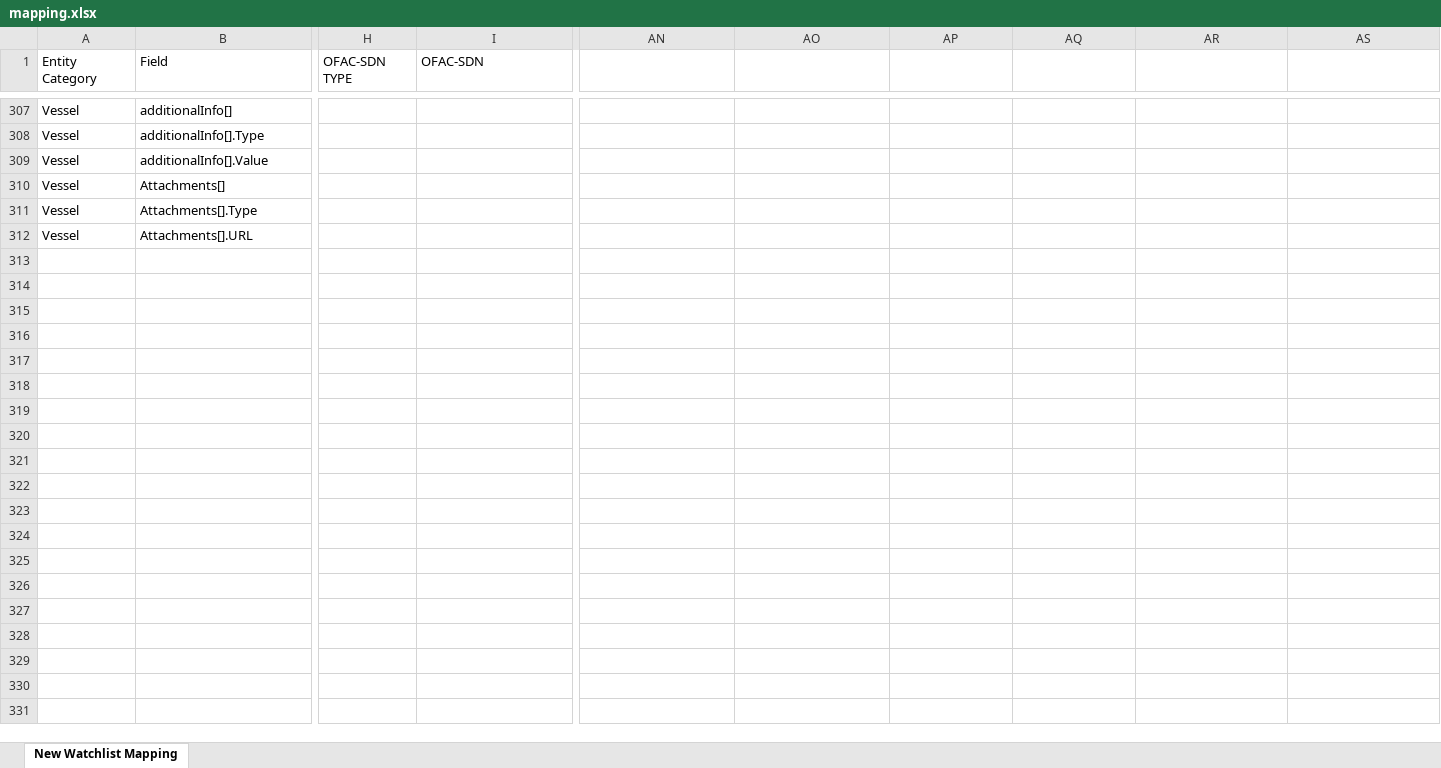
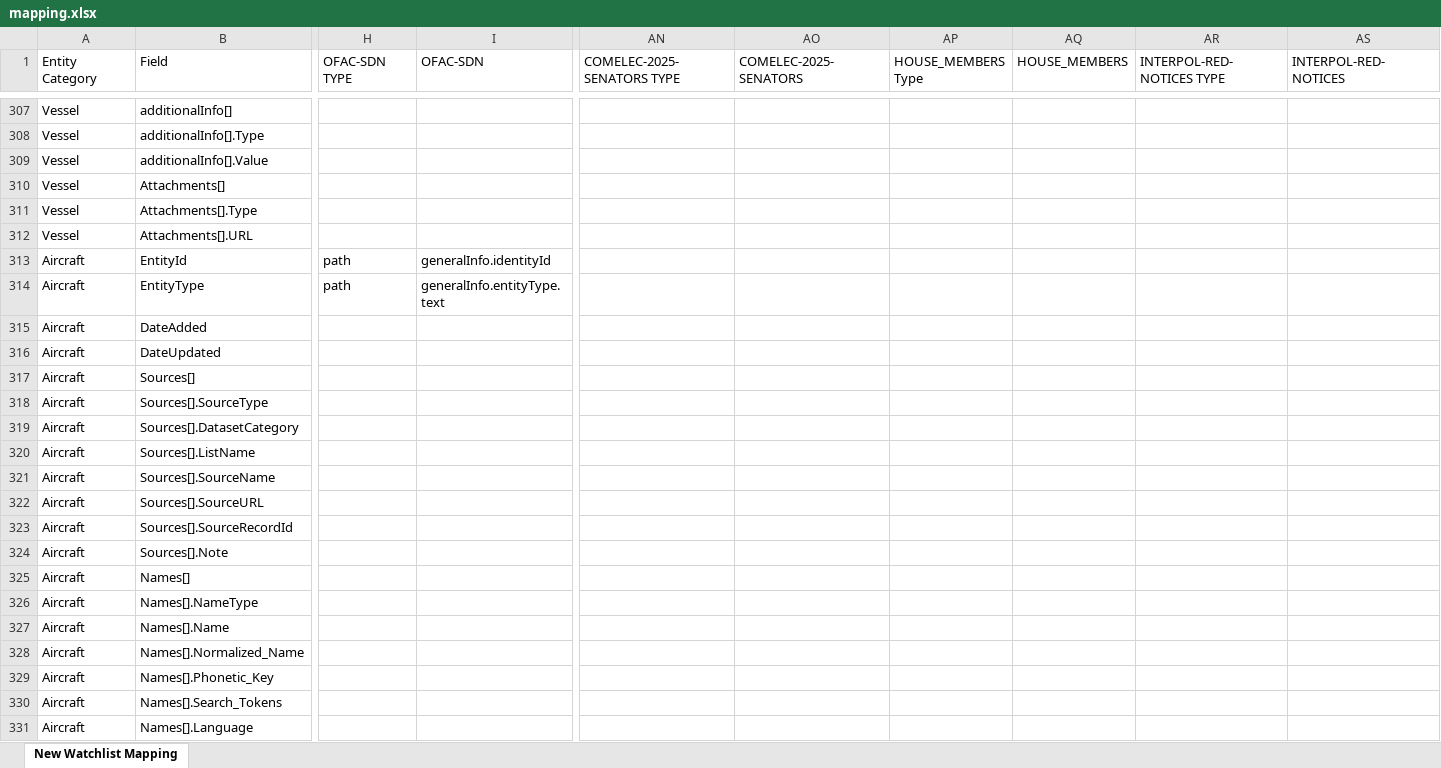
Before and after one commit to VinnoVigilance/python-components, an Excel workbook: data/rules/mapping.xlsx, sheet New Watchlist Mapping, drawn as a sheet; only a part is shown, gaps mark what is left out; values as stored, in another font and other column widths than the file's, no cell formats; rows hold the shown columns only; the diff covers the shown part only; the diff names each change by its address in the sheet, - before the commit and + after, or states it on an @@ line.

Commit message:
feat(PDG-22): finalize INTERPOL Red Notices mapping and language-name handler
- add language_name pre-normalization handler: ISO 639-2/B code -> English language name via pycountry; unresolvable/collective codes (CAU, DRA) and nulls pass through unchanged

- retune INTERPOL faceting order (null-free axes first: name, forename, arrestWarrantCountryId, then nationality) for faster planning

- onboard INTERPOL-RED-NOTICES into the conformance and golden suites with a 50-record sample fixture

- mapping.xlsx also carries a new declared-but-unrouted 'Aircraft' entity category (not used by INTERPOL); guard updated to tolerate it as the two share one xlsx binary

```diff
--- a/data/rules/mapping.xlsx (sheet New Watchlist Mapping)
+++ b/data/rules/mapping.xlsx (sheet New Watchlist Mapping)
-AN1: (empty)
+AN1: COMELEC-2025-SENATORS TYPE
-AO1: (empty)
+AO1: COMELEC-2025-SENATORS
-AP1: (empty)
+AP1: HOUSE_MEMBERS Type
-AQ1: (empty)
+AQ1: HOUSE_MEMBERS
-AR1: (empty)
+AR1: INTERPOL-RED-NOTICES TYPE
-AS1: (empty)
+AS1: INTERPOL-RED-NOTICES
+row 313: Aircraft | EntityId | path | generalInfo.identityId
+row 314: Aircraft | EntityType | path | generalInfo.entityType.text
+row 315: Aircraft | DateAdded
+row 316: Aircraft | DateUpdated
+row 317: Aircraft | Sources[]
+row 318: Aircraft | Sources[].SourceType
+row 319: Aircraft | Sources[].DatasetCategory
+row 320: Aircraft | Sources[].ListName
+row 321: Aircraft | Sources[].SourceName
+row 322: Aircraft | Sources[].SourceURL
+row 323: Aircraft | Sources[].SourceRecordId
+row 324: Aircraft | Sources[].Note
+row 325: Aircraft | Names[]
+row 326: Aircraft | Names[].NameType
+row 327: Aircraft | Names[].Name
+row 328: Aircraft | Names[].Normalized_Name
+row 329: Aircraft | Names[].Phonetic_Key
+row 330: Aircraft | Names[].Search_Tokens
+row 331: Aircraft | Names[].Language
```
Also changed, not shown: 94 added rows and 129 edited cells elsewhere in this sheet, cell formats, data/rules/preNormalization.xlsx, 7 other files.
